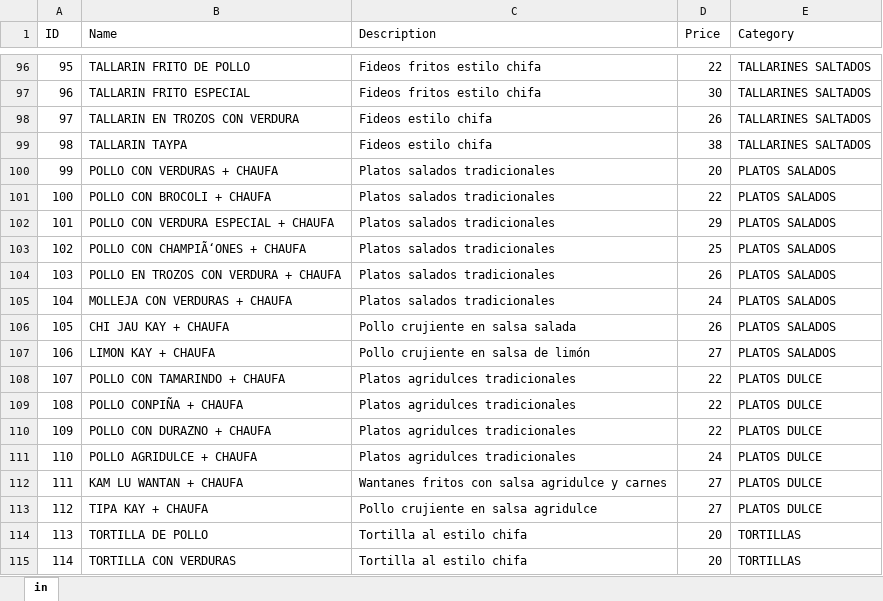
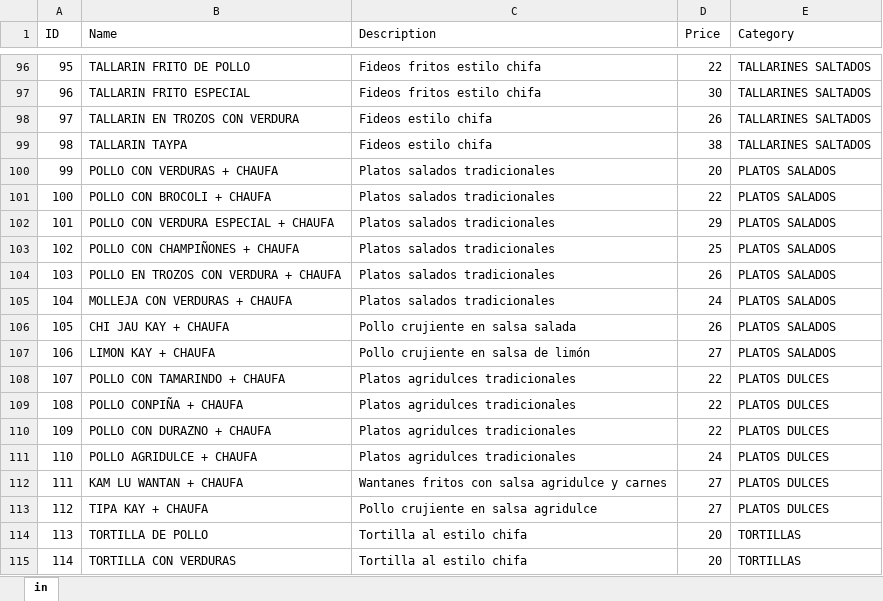
Before and after one commit to victorraul01/chifa-belinda, an Excel workbook: Catalogo_Productos.xlsx, sheet in, drawn as a sheet; only a part is shown, gaps mark what is left out; values as stored, in another font and other column widths than the file's, no borders; the diff names each change by its address in the sheet, - before the commit and + after, or states it on an @@ line.

Commit message:
Add files via upload

```diff
--- a/Catalogo_Productos.xlsx (sheet in)
+++ b/Catalogo_Productos.xlsx (sheet in)
-B103 (Name): POLLO CON CHAMPIÃ‘ONES + CHAUFA
+B103 (Name): POLLO CON CHAMPIÑONES + CHAUFA
-E108:E113 (Category): PLATOS DULCE
+E108:E113 (Category): PLATOS DULCES
```
